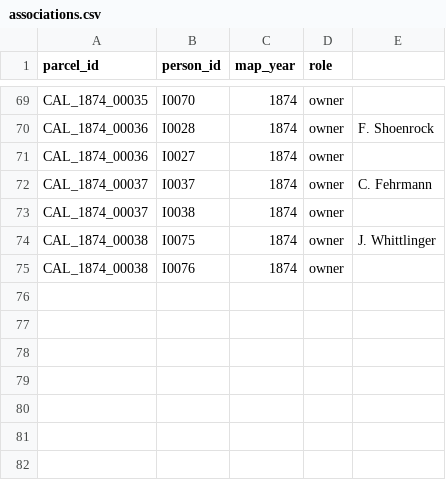
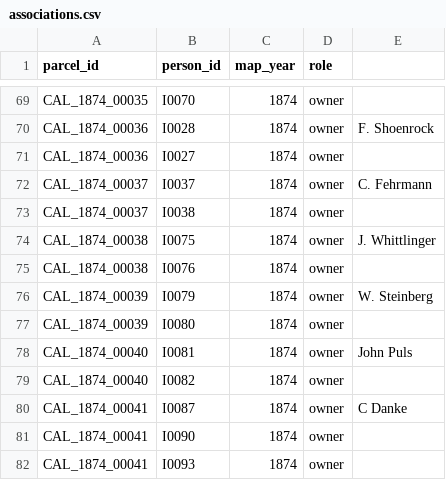
Before and after one commit to boonebgorges/caledonia-1874, a CSV file: data/associations.csv, drawn as a sheet; only a part is shown, gaps mark what is left out; the diff names each change by its address in the sheet, - before the commit and + after, or states it on an @@ line.

Commit message:
More parcels.

```diff
--- a/data/associations.csv
+++ b/data/associations.csv
+row 76: CAL_1874_00039 | I0079 | 1874 | owner | W. Steinberg
+row 77: CAL_1874_00039 | I0080 | 1874 | owner
+row 78: CAL_1874_00040 | I0081 | 1874 | owner | John Puls
+row 79: CAL_1874_00040 | I0082 | 1874 | owner
+row 80: CAL_1874_00041 | I0087 | 1874 | owner | C Danke
+row 81: CAL_1874_00041 | I0090 | 1874 | owner
+row 82: CAL_1874_00041 | I0093 | 1874 | owner
```
Also changed, not shown: 2 other files.
